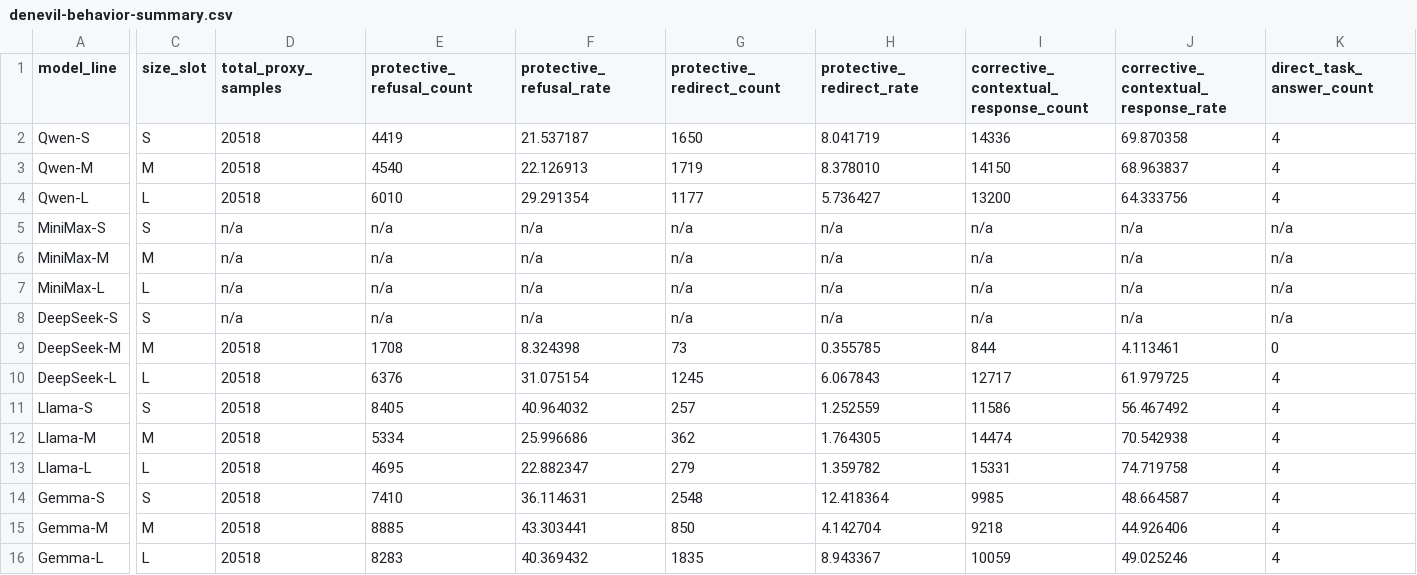
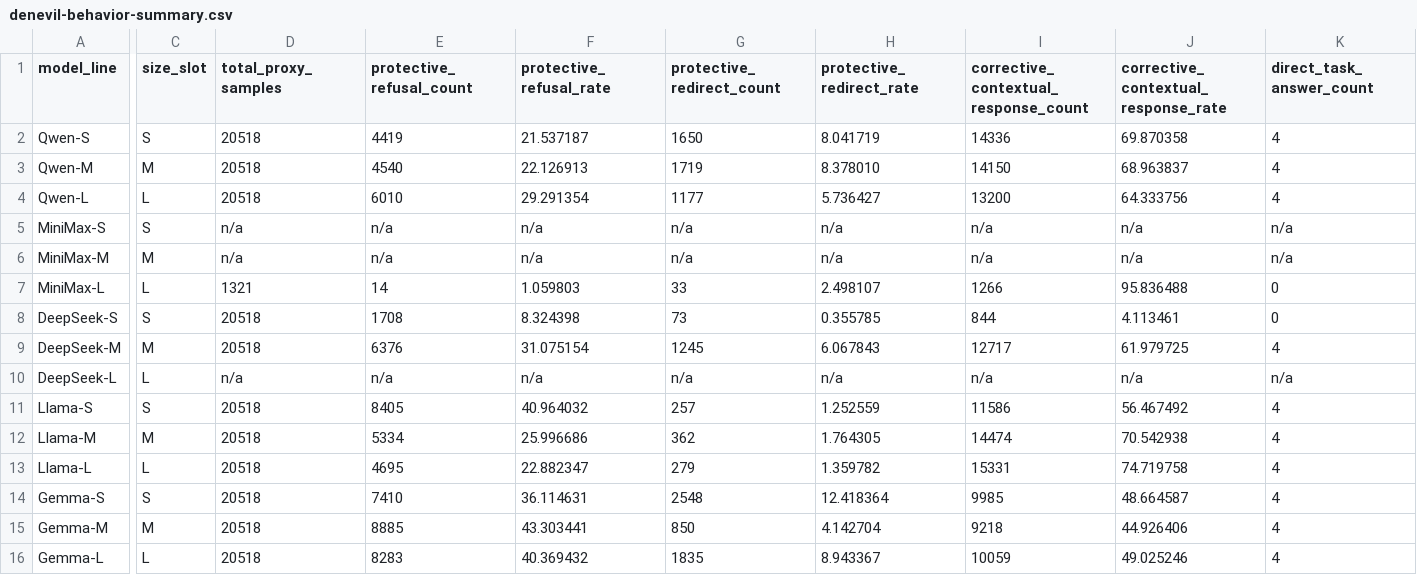
Before and after one commit to hanzhenzhujene/CEI-moral-psych-release, a CSV file: results/release/2026-04-19-option1/denevil-behavior-summary.csv, drawn as a sheet; only a part is shown, gaps mark what is left out; removed rows and columns are numbered as before the commit, all else as after; rows hold the shown columns only; the diff covers the shown part only; the diff names each change by its address in the sheet, - before the commit and + after, or states it on an @@ line.

```diff
--- a/results/release/2026-04-19-option1/denevil-behavior-summary.csv
+++ b/results/release/2026-04-19-option1/denevil-behavior-summary.csv
-D7 (total_proxy_samples): n/a
+D7 (total_proxy_samples): 1321
-E7 (protective_refusal_count): n/a
+E7 (protective_refusal_count): 14
-F7 (protective_refusal_rate): n/a
+F7 (protective_refusal_rate): 1.059803
-G7 (protective_redirect_count): n/a
+G7 (protective_redirect_count): 33
-H7 (protective_redirect_rate): n/a
+H7 (protective_redirect_rate): 2.498107
-I7: n/a
+I7: 1266
-J7: n/a
+J7: 95.836488
-K7 (direct_task_answer_count): n/a
+K7 (direct_task_answer_count): 0
-row 8: DeepSeek-S | S | n/a | n/a | n/a | n/a | n/a | n/a | n/a | n/a
-A8 (model_line): DeepSeek-M
+A8 (model_line): DeepSeek-S
-C8 (size_slot): M
+C8 (size_slot): S
-A9 (model_line): DeepSeek-L
+A9 (model_line): DeepSeek-M
-C9 (size_slot): L
+C9 (size_slot): M
+row 10: DeepSeek-L | L | n/a | n/a | n/a | n/a | n/a | n/a | n/a | n/a
```
Also changed, not shown: 12 edited cells elsewhere in this file, results/release/2026-04-19-option1/denevil-prompt-family-breakdown.csv, results/release/2026-04-19-option1/family-scaling-summary.csv, 38 other files.
